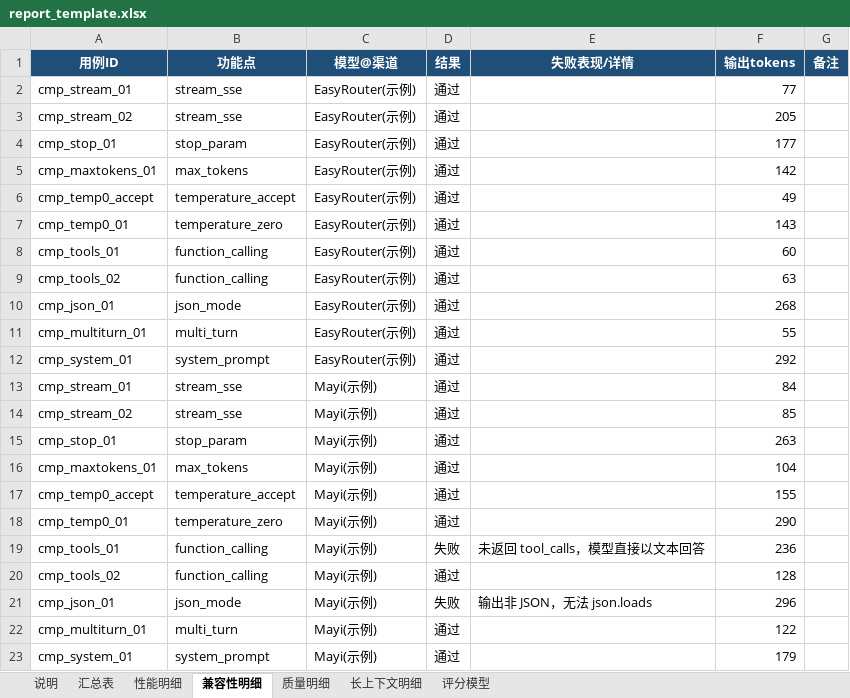
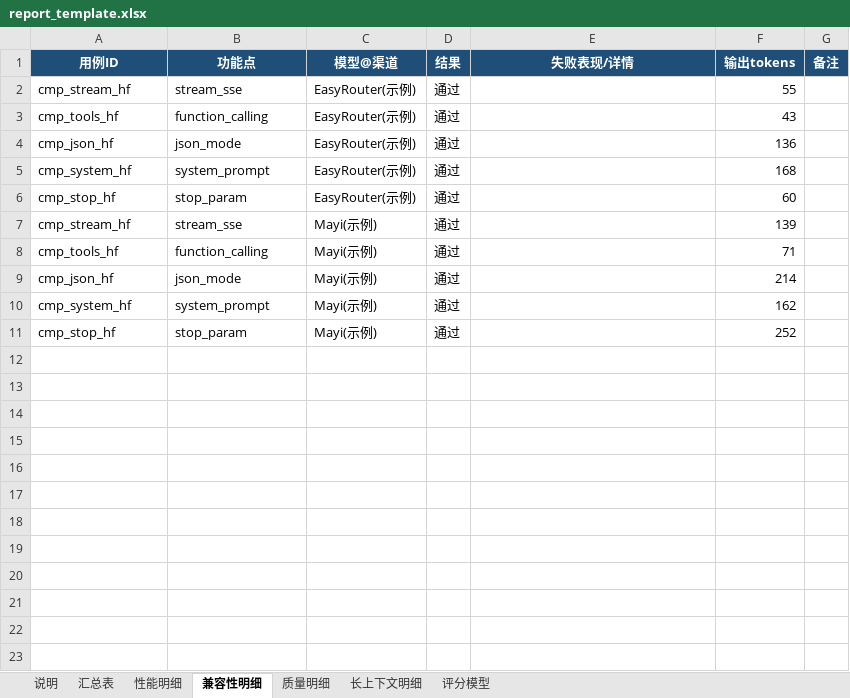
Before and after one commit to hubmover007/mc-model-bench, an Excel workbook: report_template.xlsx, sheet 兼容性明细, drawn as a sheet; values as stored, in another font and other column widths than the file's, no borders; removed rows and columns are numbered as before the commit, all else as after; the diff names each change by its address in the sheet, - before the commit and + after, or states it on an @@ line.

```diff
--- a/report_template.xlsx (sheet 兼容性明细)
+++ b/report_template.xlsx (sheet 兼容性明细)
-A2 (用例ID): cmp_stream_01
+A2 (用例ID): cmp_stream_hf
-F2 (输出tokens): 77
+F2 (输出tokens): 55
-row 3: cmp_stream_02 | stream_sse | EasyRouter(示例) | 通过 |  | 205
-row 4: cmp_stop_01 | stop_param | EasyRouter(示例) | 通过 |  | 177
-row 5: cmp_maxtokens_01 | max_tokens | EasyRouter(示例) | 通过 |  | 142
-row 6: cmp_temp0_accept | temperature_accept | EasyRouter(示例) | 通过 |  | 49
-row 7: cmp_temp0_01 | temperature_zero | EasyRouter(示例) | 通过 |  | 143
-A3 (用例ID): cmp_tools_01
+A3 (用例ID): cmp_tools_hf
-F3 (输出tokens): 60
+F3 (输出tokens): 43
-row 9: cmp_tools_02 | function_calling | EasyRouter(示例) | 通过 |  | 63
-A4 (用例ID): cmp_json_01
+A4 (用例ID): cmp_json_hf
-F4 (输出tokens): 268
+F4 (输出tokens): 136
-row 11: cmp_multiturn_01 | multi_turn | EasyRouter(示例) | 通过 |  | 55
-A5 (用例ID): cmp_system_01
+A5 (用例ID): cmp_system_hf
-F5 (输出tokens): 292
+F5 (输出tokens): 168
-row 13: cmp_stream_01 | stream_sse | Mayi(示例) | 通过 |  | 84
+row 6: cmp_stop_hf | stop_param | EasyRouter(示例) | 通过 |  | 60
-A7 (用例ID): cmp_stream_02
+A7 (用例ID): cmp_stream_hf
-F7 (输出tokens): 85
+F7 (输出tokens): 139
-row 15: cmp_stop_01 | stop_param | Mayi(示例) | 通过 |  | 263
-row 16: cmp_maxtokens_01 | max_tokens | Mayi(示例) | 通过 |  | 104
-row 17: cmp_temp0_accept | temperature_accept | Mayi(示例) | 通过 |  | 155
-row 18: cmp_temp0_01 | temperature_zero | Mayi(示例) | 通过 |  | 290
-row 19: cmp_tools_01 | function_calling | Mayi(示例) | 失败 | 未返回 tool_calls，模型直接以文本回答 | 236
-A8 (用例ID): cmp_tools_02
+A8 (用例ID): cmp_tools_hf
-F8 (输出tokens): 128
+F8 (输出tokens): 71
-row 21: cmp_json_01 | json_mode | Mayi(示例) | 失败 | 输出非 JSON，无法 json.loads | 296
-row 22: cmp_multiturn_01 | multi_turn | Mayi(示例) | 通过 |  | 122
+row 9: cmp_json_hf | json_mode | Mayi(示例) | 通过 |  | 214
-A10 (用例ID): cmp_system_01
+A10 (用例ID): cmp_system_hf
-F10 (输出tokens): 179
+F10 (输出tokens): 162
+row 11: cmp_stop_hf | stop_param | Mayi(示例) | 通过 |  | 252
```
Also changed, not shown: sheet 性能明细, sheet 质量明细, sheet 长上下文明细, sheet 评分模型, sheet 说明, 13 other files.
